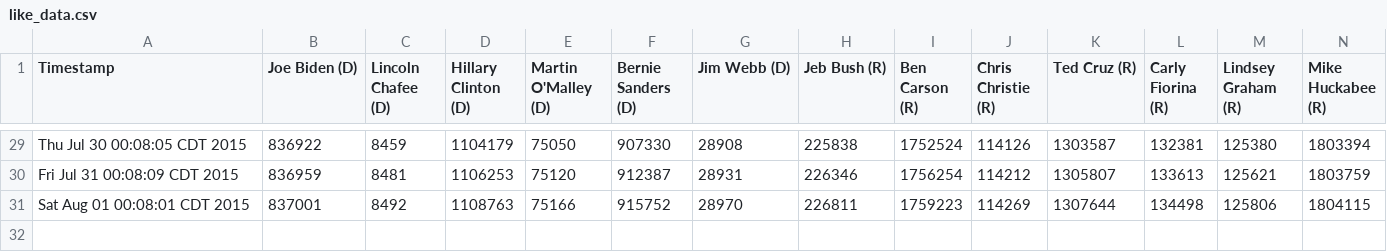
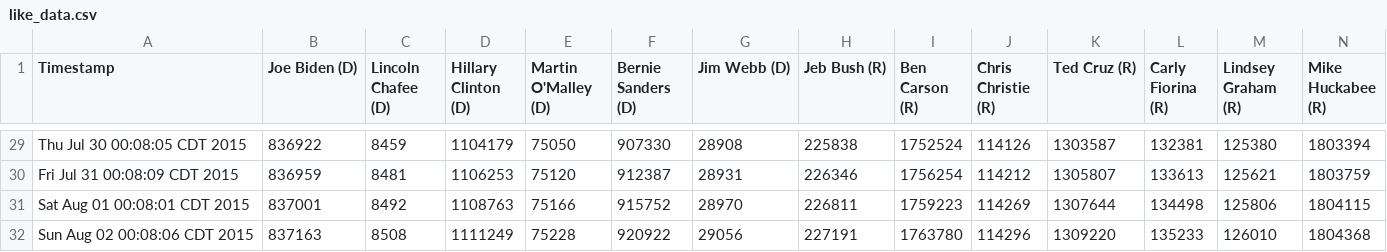
Before and after one commit to eaott/election, a CSV file: like_data.csv, drawn as a sheet; only a part is shown, gaps mark what is left out; rows hold the shown columns only; the diff names each change by its address in the sheet, - before the commit and + after, or states it on an @@ line.

Commit message:
nightly update

```diff
--- a/like_data.csv
+++ b/like_data.csv
+row 32: Sun Aug 02 00:08:06 CDT 2015 | 837163 | 8508 | 1111249 | 75228 | 920922 | 29056 | 227191 | 1763780 | 114296 | 1309220 | 135233 | 126010 | 1804368
```
